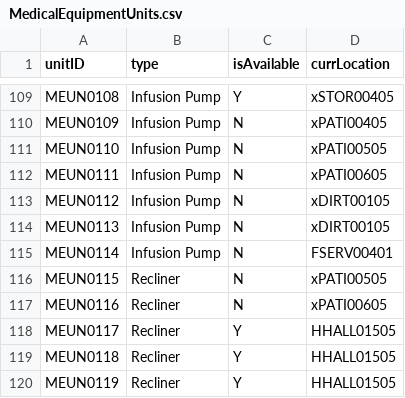
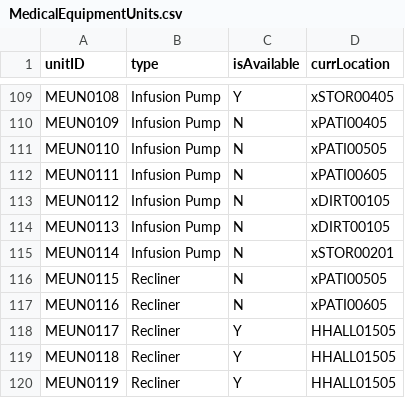
Before and after one commit to nadavk2002/CS3733-D22-Team-X-Prototype-1, a CSV file: MedicalEquipmentUnits.csv, drawn as a sheet; only a part is shown, gaps mark what is left out.

```diff
--- a/MedicalEquipmentUnits.csv
+++ b/MedicalEquipmentUnits.csv
@@ -114,3 +114,3 @@ MEUN0112,Infusion Pump,N,xDIRT00105
 MEUN0113,Infusion Pump,N,xDIRT00105
-MEUN0114,Infusion Pump,N,FSERV00401
+MEUN0114,Infusion Pump,N,xSTOR00201
 MEUN0115,Recliner,N,xPATI00505
```
Also changed, not shown: TowerLocationsX.csv, 3 other files.
